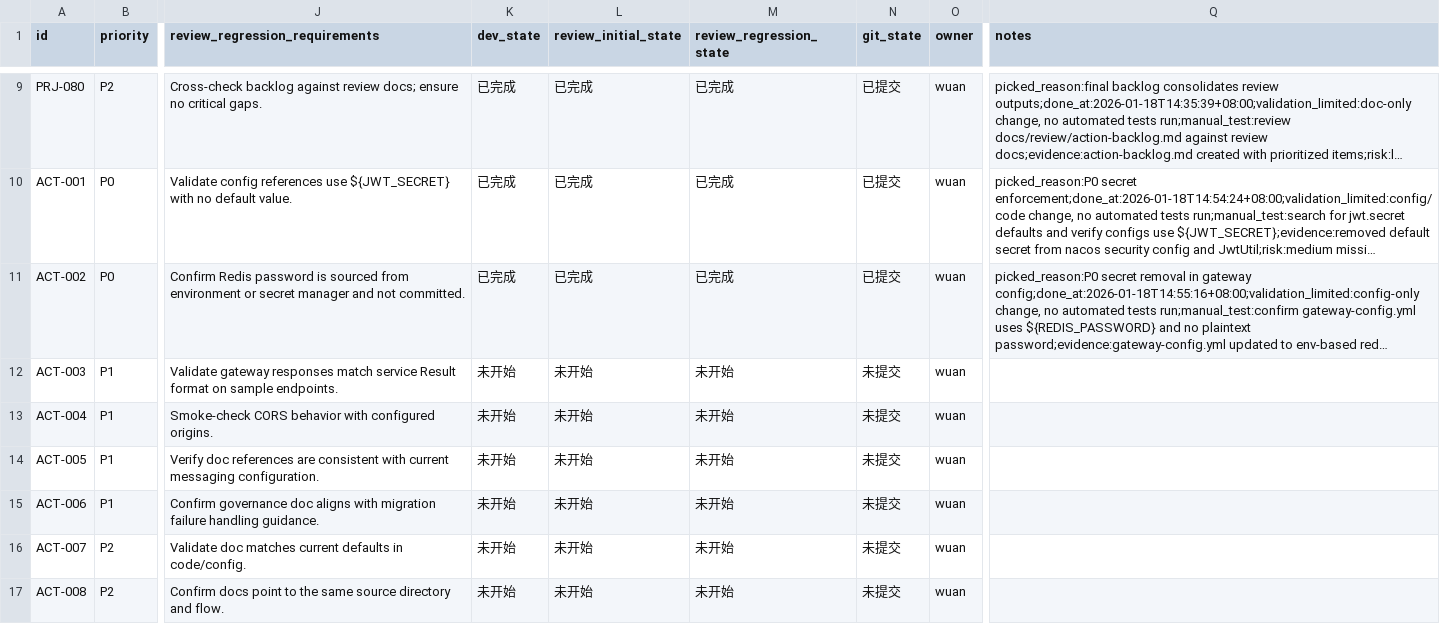
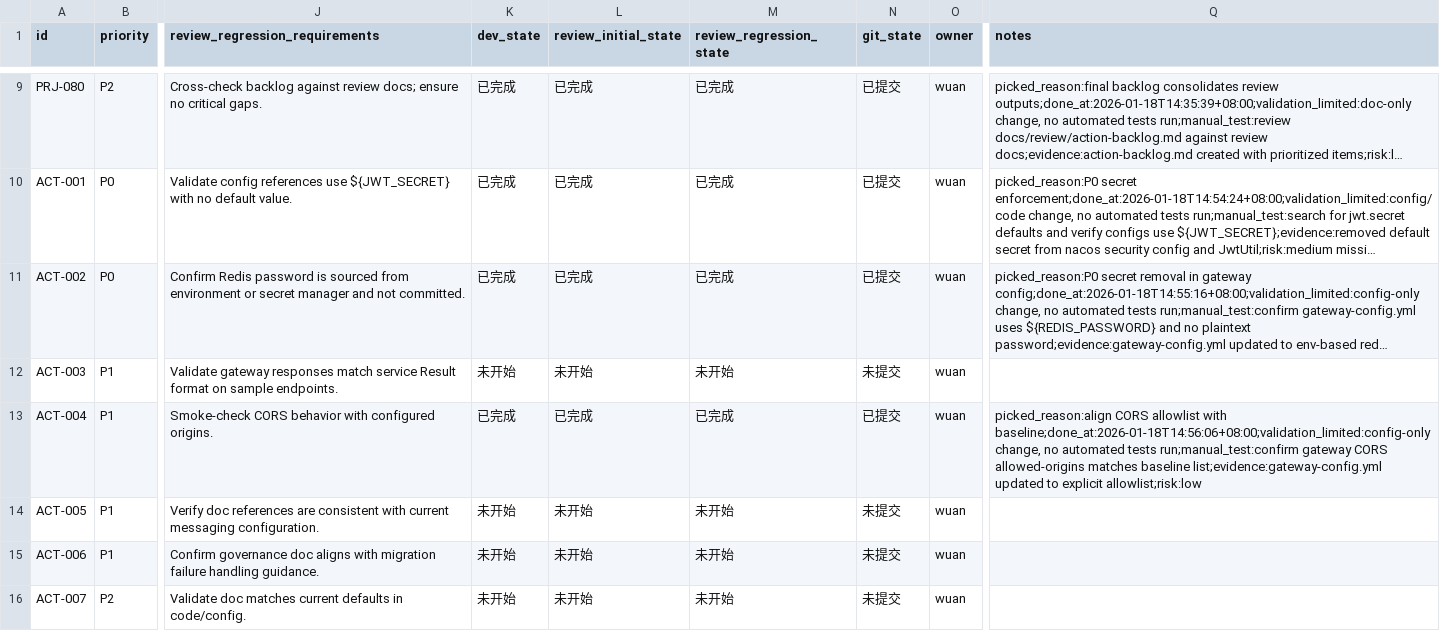
Before and after one commit to wuan1250276415/basebackend, a CSV file: issues/2026-01-18_14-16-51-project-review-plan.csv, drawn as a sheet; only a part is shown, gaps mark what is left out; the shorter side is filled out with more unchanged rows; long unchanged cells end in …; the diff names each change by its address in the sheet, - before the commit and + after, or states it on an @@ line.

Commit message:
[ACT-004] Align gateway CORS with baseline allowlist

```diff
--- a/issues/2026-01-18_14-16-51-project-review-plan.csv
+++ b/issues/2026-01-18_14-16-51-project-review-plan.csv
-K13 (dev_state): 未开始
+K13 (dev_state): 已完成
-L13 (review_initial_state): 未开始
+L13 (review_initial_state): 已完成
-M13 (review_regression_state): 未开始
+M13 (review_regression_state): 已完成
-N13 (git_state): 未提交
+N13 (git_state): 已提交
-Q13 (notes): (empty)
+Q13 (notes): picked_reason:align CORS allowlist with baseline;done_at:2026-01-18T14:56:06+08:00;validation_limited:config-only change, no automated tests run;manual_test:confirm gateway CORS allowed-origins matches baseline list;evidence:gateway-config.yml updated to explicit allowlist;risk:low
```
Also changed, not shown: 1 other file.
